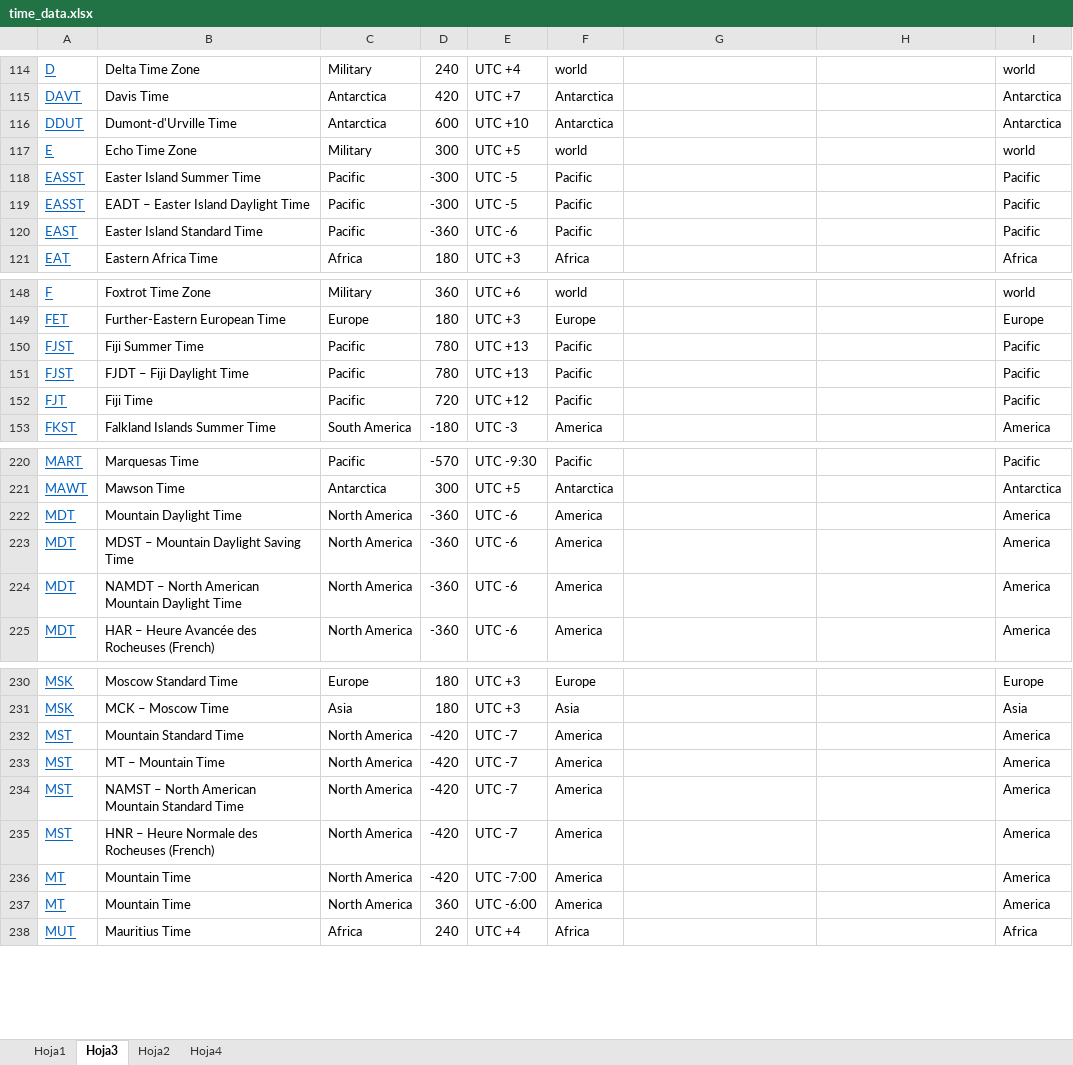
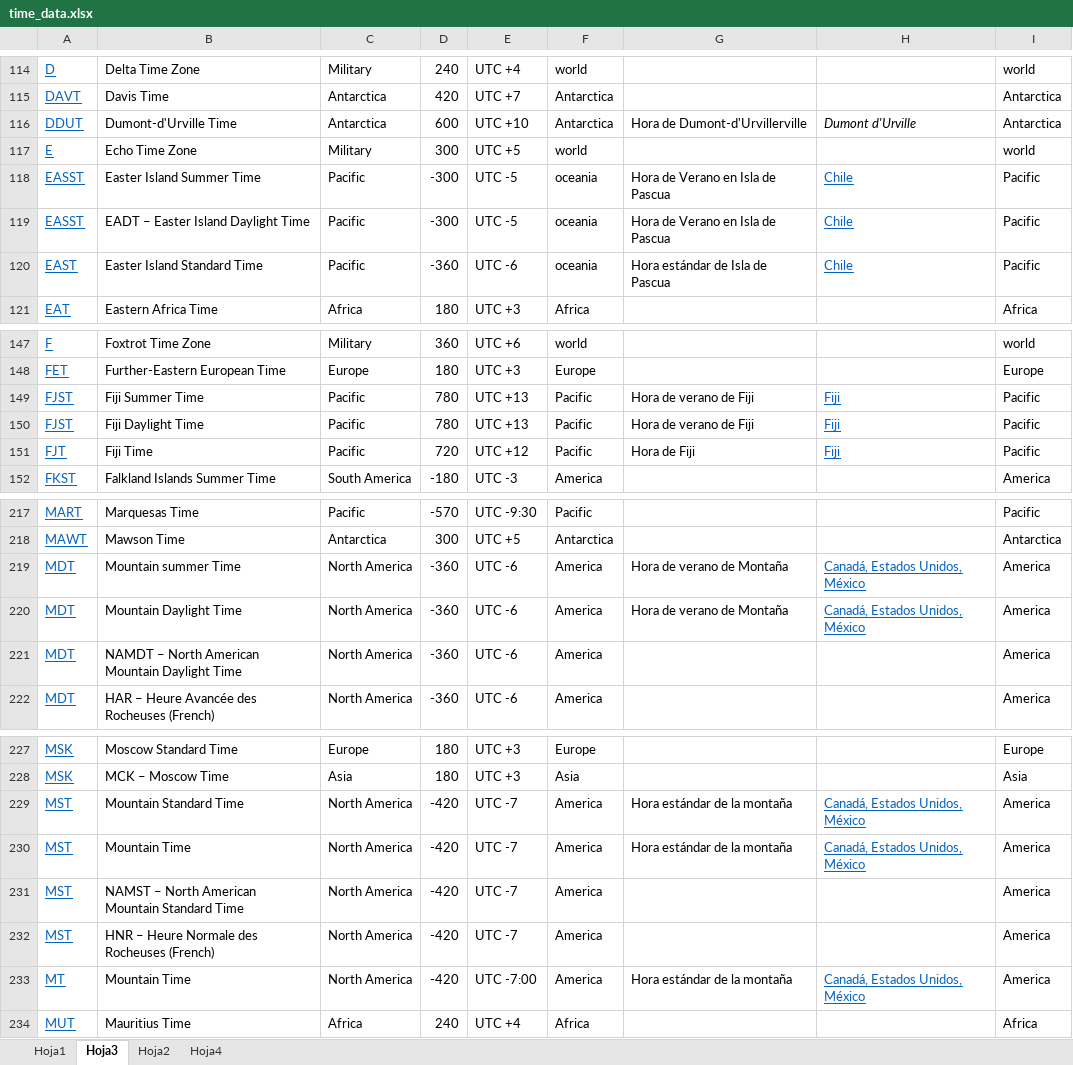
Before and after one commit to victorcid/timejs, an Excel workbook: time_data.xlsx, sheet Hoja3, drawn as a sheet; only a part is shown, gaps mark what is left out; values as stored, in another font and other column widths than the file's, no borders; removed rows and columns are numbered as before the commit, all else as after; the diff covers the shown part only; the diff names each change by its address in the sheet, - before the commit and + after, or states it on an @@ line.

```diff
--- a/time_data.xlsx (sheet Hoja3)
+++ b/time_data.xlsx (sheet Hoja3)
-G116: (empty)
+G116: Hora de Dumont-d'Urvillerville
-H116: (empty)
+H116: Dumont d'Urville
-F118:F120: Pacific
+F118:F120: oceania
-G118:G119: (empty)
+G118:G119: Hora de Verano en Isla de Pascua
-H118:H120: (empty)
+H118:H120: Chile
-G120: (empty)
+G120: Hora estándar de Isla de Pascua
-G149:G150: (empty)
+G149:G150: Hora de verano de Fiji
-H149:H151: (empty)
+H149:H151: Fiji
-B150: FJDT – Fiji Daylight Time
+B150: Fiji Daylight Time
-G151: (empty)
+G151: Hora de Fiji
-B219: Mountain Daylight Time
+B219: Mountain summer Time
-G219:G220: (empty)
+G219:G220: Hora de verano de Montaña
-H219:H220: (empty)
+H219:H220: Canadá, Estados Unidos, México
-B220: MDST – Mountain Daylight Saving Time
+B220: Mountain Daylight Time
-G229:G230: (empty)
+G229:G230: Hora estándar de la montaña
-H229:H230: (empty)
+H229:H230: Canadá, Estados Unidos, México
-B230: MT – Mountain Time
+B230: Mountain Time
-G233: (empty)
+G233: Hora estándar de la montaña
-H233: (empty)
+H233: Canadá, Estados Unidos, México
-row 237: MT | Mountain Time | North America | 360 | UTC -6:00 | America |  |  | America
```
Also changed, not shown: 3 added rows, 6 removed rows and 79 edited cells elsewhere in this sheet.
